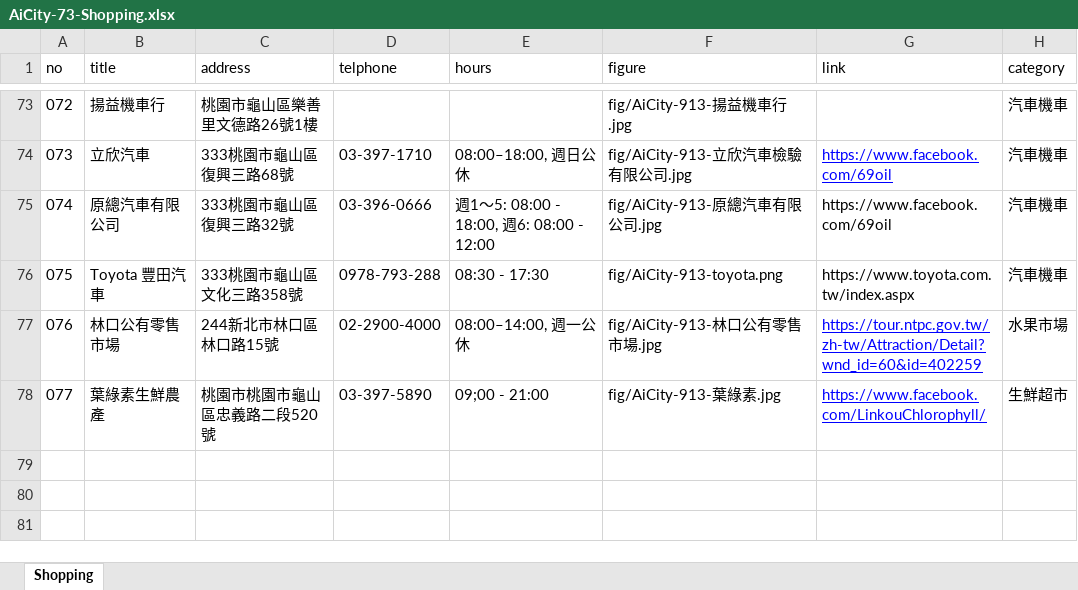
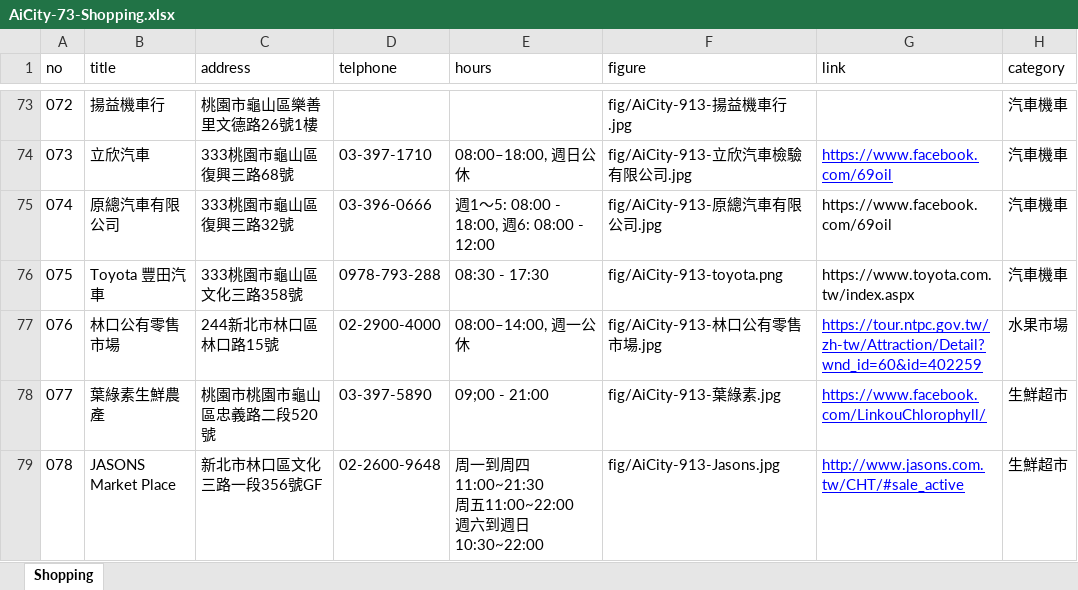
Before and after one commit to TCWang/AiCity2019, an Excel workbook: db/AiCity-73-Shopping.xlsx, sheet Shopping, drawn as a sheet; only a part is shown, gaps mark what is left out; values as stored, in another font and other column widths than the file's, no borders; ↵ is a line break in a cell; the diff names each change by its address in the sheet, - before the commit and + after, or states it on an @@ line.

```diff
--- a/db/AiCity-73-Shopping.xlsx (sheet Shopping)
+++ b/db/AiCity-73-Shopping.xlsx (sheet Shopping)
+row 79: 078 | JASONS Market Place | 新北市林口區文化三路一段356號GF | 02-2600-9648 | 周一到周四 11:00~21:30 ↵ 周五11:00~22:00 ↵ 週六到週日 10:30~22:00 | fig/AiCity-913-Jasons.jpg | http://www.jasons.com.tw/CHT/#sale_active | 生鮮超市
```
Also changed, not shown: 2 other files.
